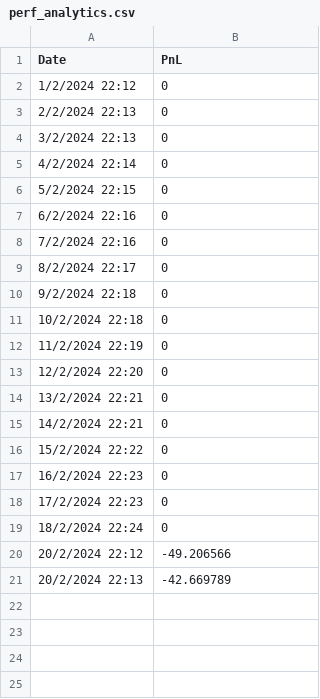
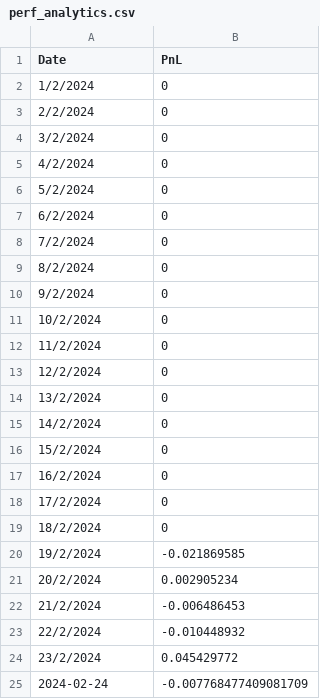
Before and after one commit to kmavyrle/QuantMasterFund, a CSV file: Crypto/Volatility/ShortVolatility/performance_analytics/perf_analytics.csv, drawn as a sheet.

```diff
--- a/Crypto/Volatility/ShortVolatility/performance_analytics/perf_analytics.csv
+++ b/Crypto/Volatility/ShortVolatility/performance_analytics/perf_analytics.csv
@@ -1,21 +1,25 @@
 Date,PnL
-1/2/2024 22:12,0
-2/2/2024 22:13,0
-3/2/2024 22:13,0
-4/2/2024 22:14,0
-5/2/2024 22:15,0
-6/2/2024 22:16,0
-7/2/2024 22:16,0
-8/2/2024 22:17,0
-9/2/2024 22:18,0
-10/2/2024 22:18,0
-11/2/2024 22:19,0
-12/2/2024 22:20,0
-13/2/2024 22:21,0
-14/2/2024 22:21,0
-15/2/2024 22:22,0
-16/2/2024 22:23,0
-17/2/2024 22:23,0
-18/2/2024 22:24,0
-20/2/2024 22:12,-49.206566
-20/2/2024 22:13,-42.669789
+1/2/2024,0
+2/2/2024,0
+3/2/2024,0
+4/2/2024,0
+5/2/2024,0
+6/2/2024,0
+7/2/2024,0
+8/2/2024,0
+9/2/2024,0
+10/2/2024,0
+11/2/2024,0
+12/2/2024,0
+13/2/2024,0
+14/2/2024,0
+15/2/2024,0
+16/2/2024,0
+17/2/2024,0
+18/2/2024,0
+19/2/2024,-0.021869585
+20/2/2024,0.002905234
+21/2/2024,-0.006486453
+22/2/2024,-0.010448932
+23/2/2024,0.045429772
+2024-02-24,-0.007768477409081709
```
Also changed, not shown: Crypto/Volatility/ShortVolatility/performance_analytics/portfolio_greeks.csv, 12 other files.
